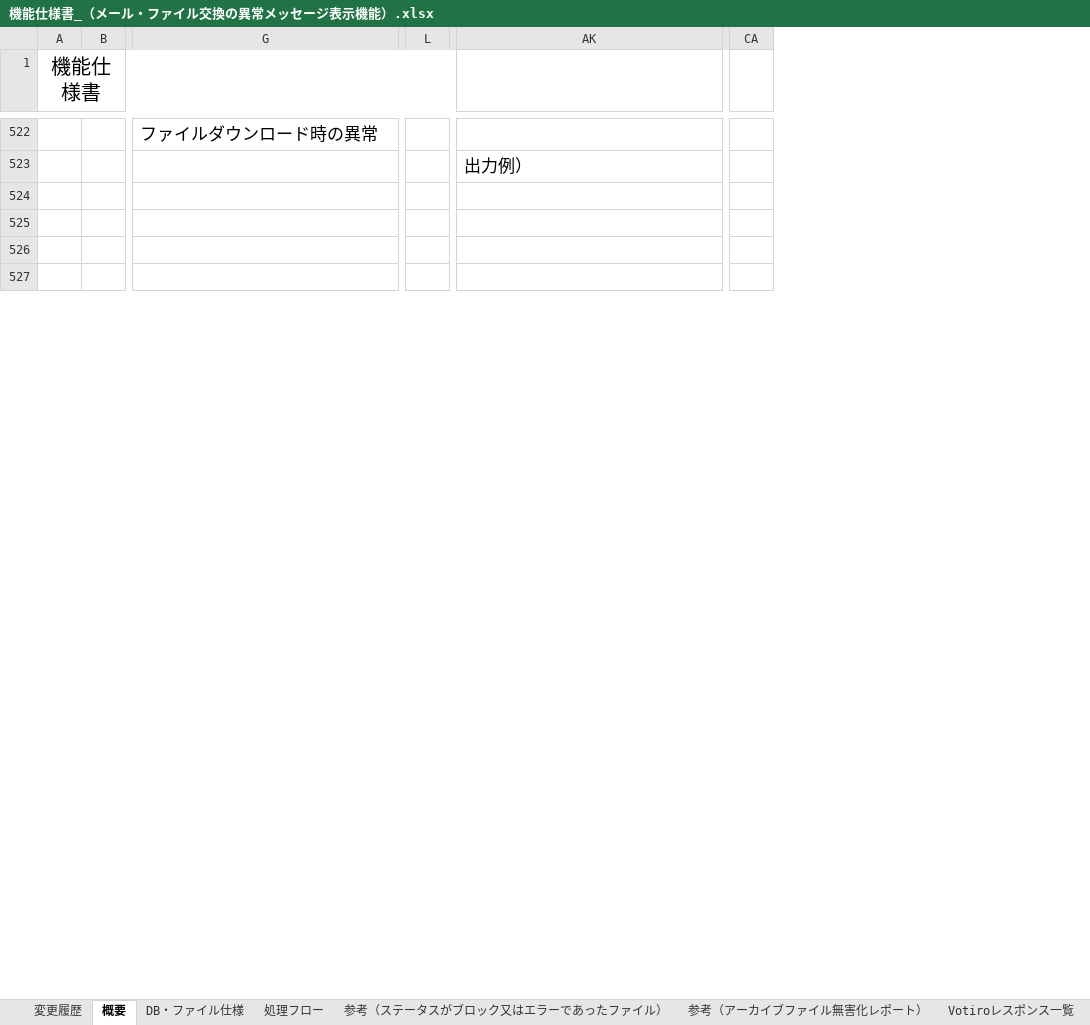
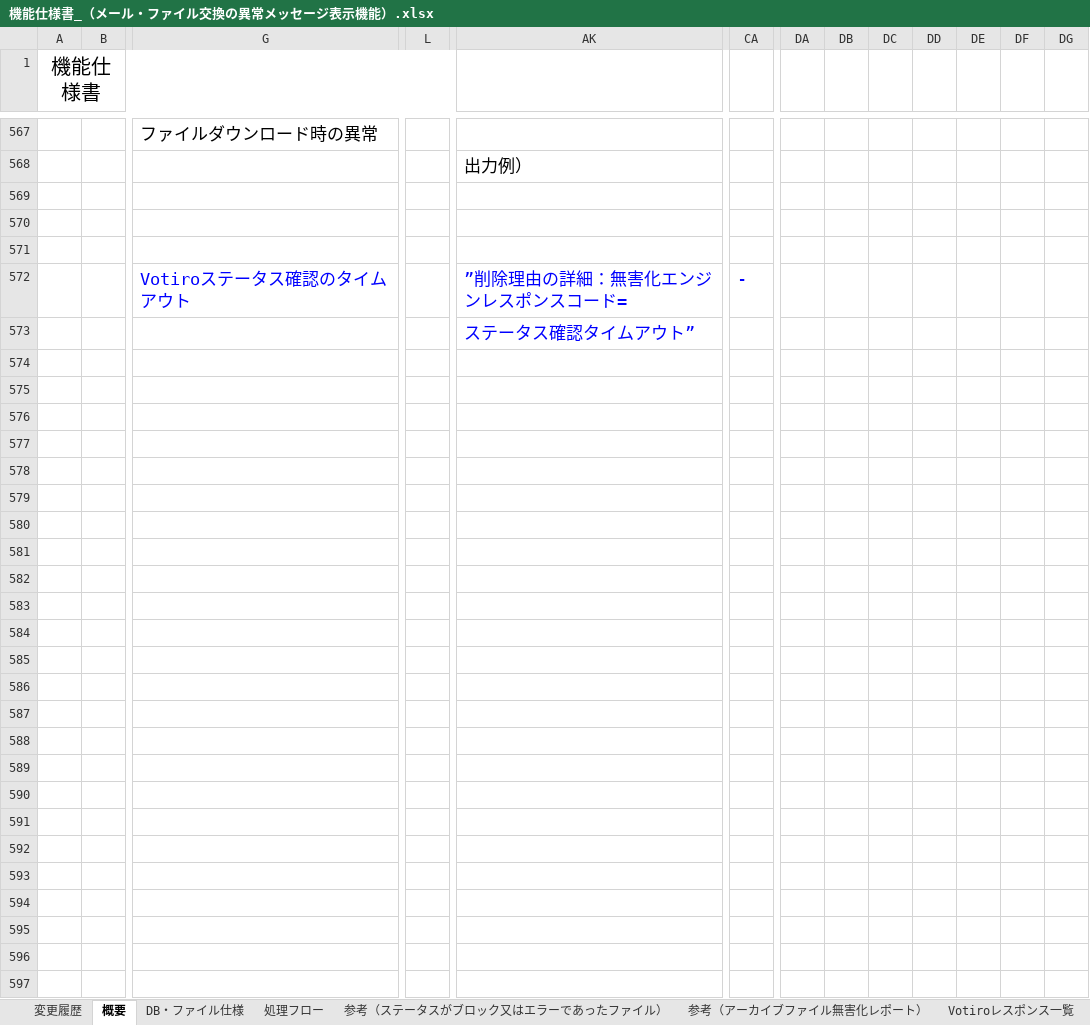
Before and after one commit to konno-kazuki/konno, an Excel workbook: shiyo/機能仕様書_（メール・ファイル交換の異常メッセージ表示機能）.xlsx, sheet 概要, drawn as a sheet; only a part is shown, gaps mark what is left out; values as stored, in another font and other column widths than the file's, no borders; charts and pictures not drawn; removed rows and columns are numbered as before the commit, all else as after; rows hold the shown columns only; the diff covers the shown part only; the diff names each change by its address in the sheet, - before the commit and + after, or states it on an @@ line.

```diff
--- a/shiyo/機能仕様書_（メール・ファイル交換の異常メッセージ表示機能）.xlsx (sheet 概要)
+++ b/shiyo/機能仕様書_（メール・ファイル交換の異常メッセージ表示機能）.xlsx (sheet 概要)
-column L, empty
+column L, empty
+column DA, empty
+column DB, empty
+column DC, empty
+column DD, empty
+column DE, empty
+column DF, empty
+column DG, empty
+row 571: (empty)
+row 572:  |  | Votiroステータス確認のタイムアウト |  | ”削除理由の詳細：無害化エンジンレスポンスコード= | -
+row 573:  |  |  |  | ステータス確認タイムアウト”
+row 574: (empty)
+row 575: (empty)
+row 576: (empty)
+row 577: (empty)
+row 578: (empty)
+row 579: (empty)
+row 580: (empty)
+row 581: (empty)
+row 582: (empty)
+row 583: (empty)
+row 584: (empty)
+row 585: (empty)
+row 586: (empty)
+row 587: (empty)
+row 588: (empty)
+row 589: (empty)
+row 590: (empty)
+row 591: (empty)
+row 592: (empty)
+row 593: (empty)
+row 594: (empty)
+row 595: (empty)
```
Also changed, not shown: 98 added rows, 7 removed rows, 37 edited cells and cell formats elsewhere in this sheet, sheet DB・ファイル仕様, sheet Votiroレスポンス一覧, sheet 処理フロー, sheet 変更履歴, charts or pictures, 5 other files.
